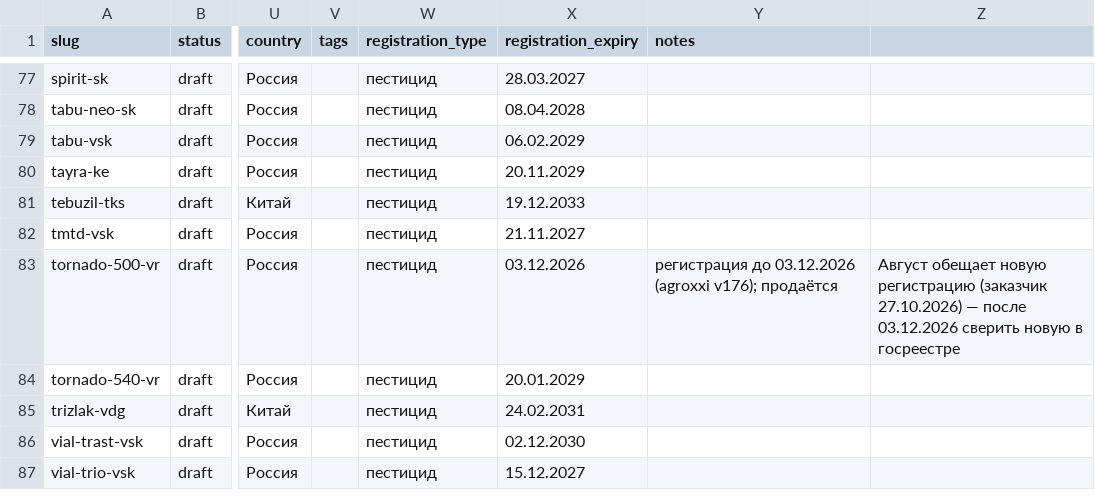
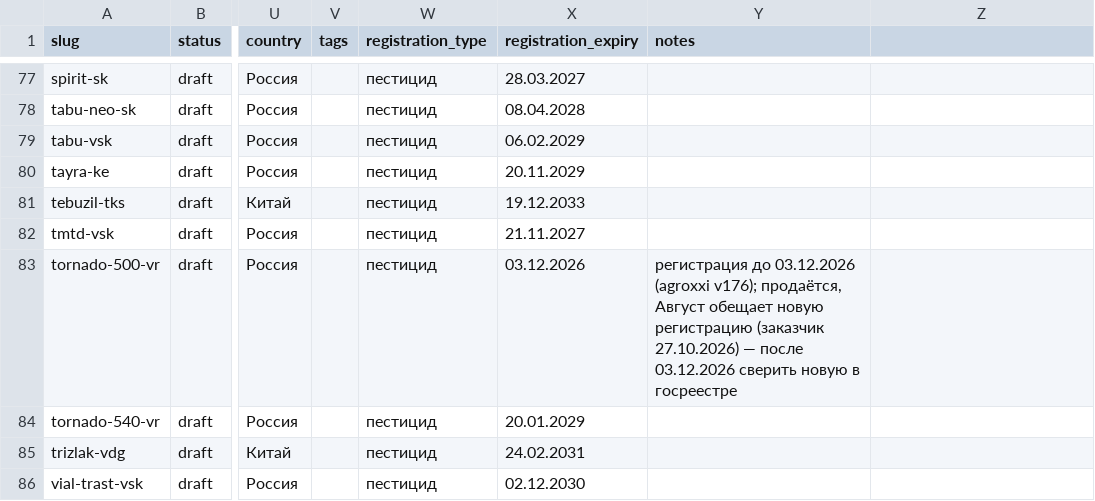
Before and after one commit to viroman1972-jpg/vostok-agrohim-website, a CSV file: data/products.csv, drawn as a sheet; only a part is shown, gaps mark what is left out; the shorter side is filled out with more unchanged rows; the diff names each change by its address in the sheet, - before the commit and + after, or states it on an @@ line.

```diff
--- a/data/products.csv
+++ b/data/products.csv
-Y83 (notes): …(agroxxi v176); продаётся
+Y83 (notes): …(agroxxi v176); продаётся, Август обещает новую регистрацию (заказчик 27.10.2026) — после 03.12.2026 сверить новую в госреестре
-Z83: Август обещает новую регистрацию (заказчик 27.10.2026) — после 03.12.2026 сверить новую в госреестре
+Z83: (empty)
```
